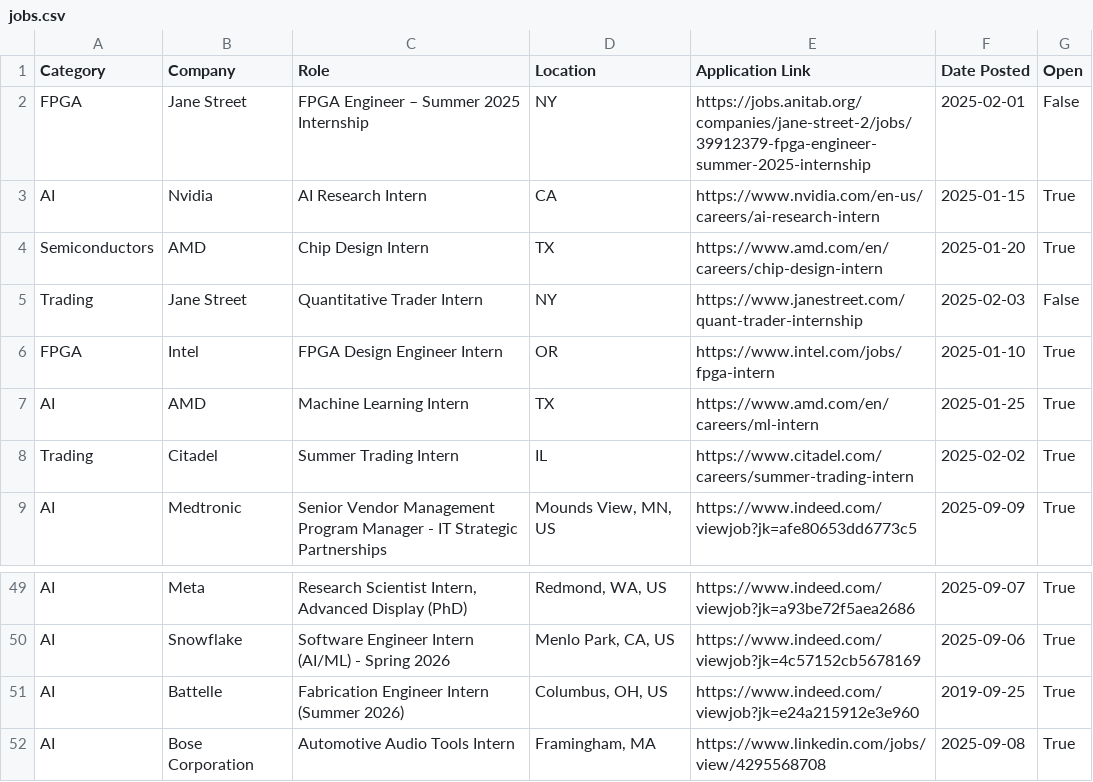
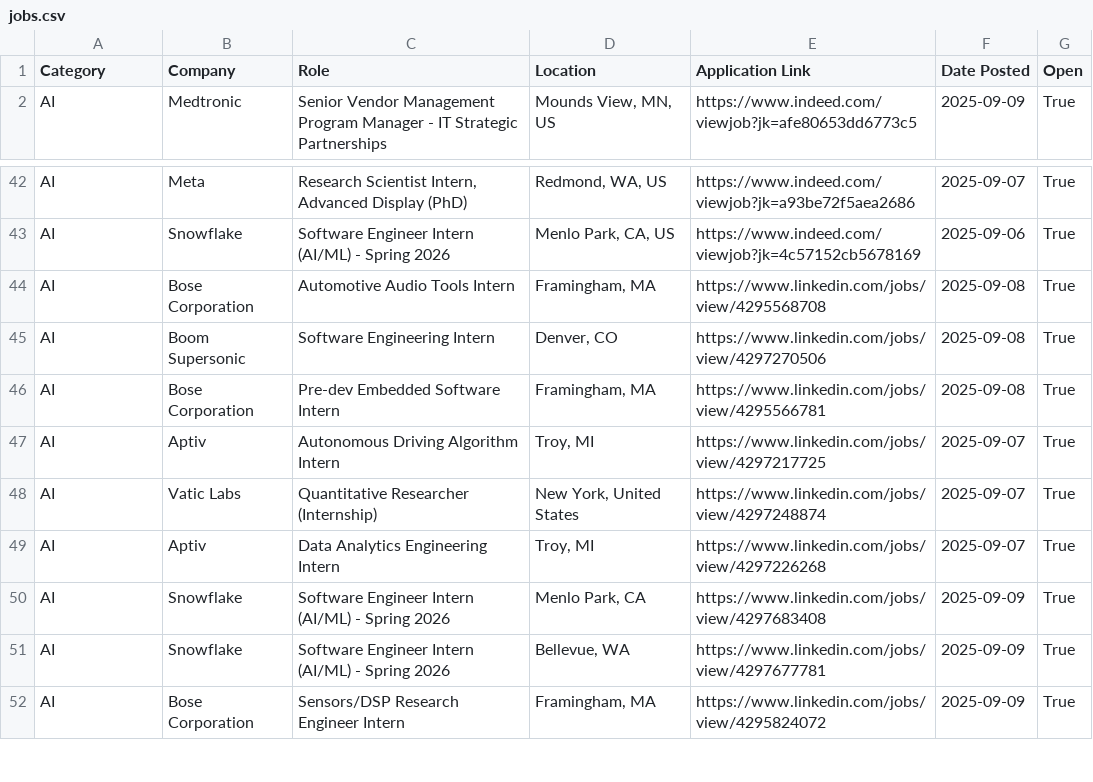
Before and after one commit to IEEEAtCornell/2026-ECE-Internships, a CSV file: jobs.csv, drawn as a sheet; only a part is shown, gaps mark what is left out; the shorter side is filled out with more unchanged rows.

```diff
--- a/jobs.csv
+++ b/jobs.csv
@@ -1,9 +1,2 @@
 Category,Company,Role,Location,Application Link,Date Posted,Open
-FPGA,Jane Street,FPGA Engineer – Summer 2025 Internship,NY,https://jobs.anitab.org/companies/jane-street-2/jobs/39912379-fpga-engineer-summer-2025-internship,2025-02-01,False
-AI,Nvidia,AI Research Intern,CA,https://www.nvidia.com/en-us/careers/ai-research-intern,2025-01-15,True
-Semiconductors,AMD,Chip Design Intern,TX,https://www.amd.com/en/careers/chip-design-intern,2025-01-20,True
-Trading,Jane Street,Quantitative Trader Intern,NY,https://www.janestreet.com/quant-trader-internship,2025-02-03,False
-FPGA,Intel,FPGA Design Engineer Intern,OR,https://www.intel.com/jobs/fpga-intern,2025-01-10,True
-AI,AMD,Machine Learning Intern,TX,https://www.amd.com/en/careers/ml-intern,2025-01-25,True
-Trading,Citadel,Summer Trading Intern,IL,https://www.citadel.com/careers/summer-trading-intern,2025-02-02,True
 AI,Medtronic,Senior Vendor Management Program Manager - IT Strategic Partnerships,"Mounds View, MN, US",https://www.indeed.com/viewjob?jk=afe80653dd6773c5,2025-09-09,True
@@ -50,3 +43,2 @@ AI,Meta,"Research Scientist Intern, Advanced Display (PhD)","Redmond, WA, US",ht
 AI,Snowflake,Software Engineer Intern (AI/ML) - Spring 2026,"Menlo Park, CA, US",https://www.indeed.com/viewjob?jk=4c57152cb5678169,2025-09-06,True
-AI,Battelle,Fabrication Engineer Intern (Summer 2026),"Columbus, OH, US",https://www.indeed.com/viewjob?jk=e24a215912e3e960,2019-09-25,True
 AI,Bose Corporation,Automotive Audio Tools Intern,"Framingham, MA",https://www.linkedin.com/jobs/view/4295568708,2025-09-08,True
```
